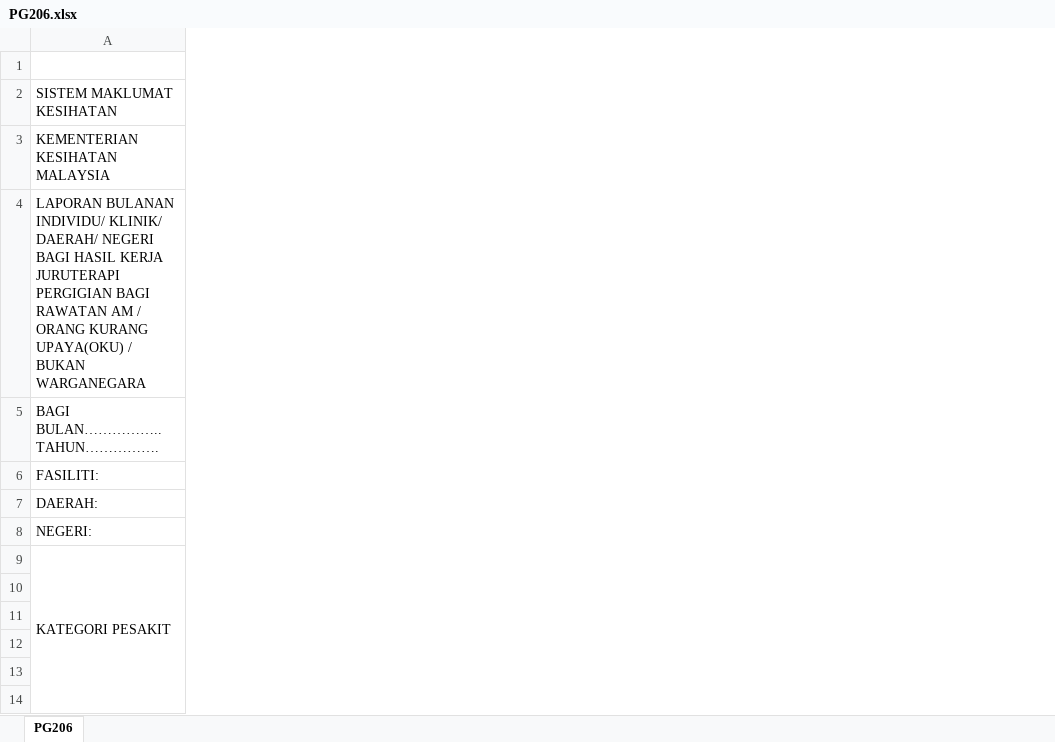
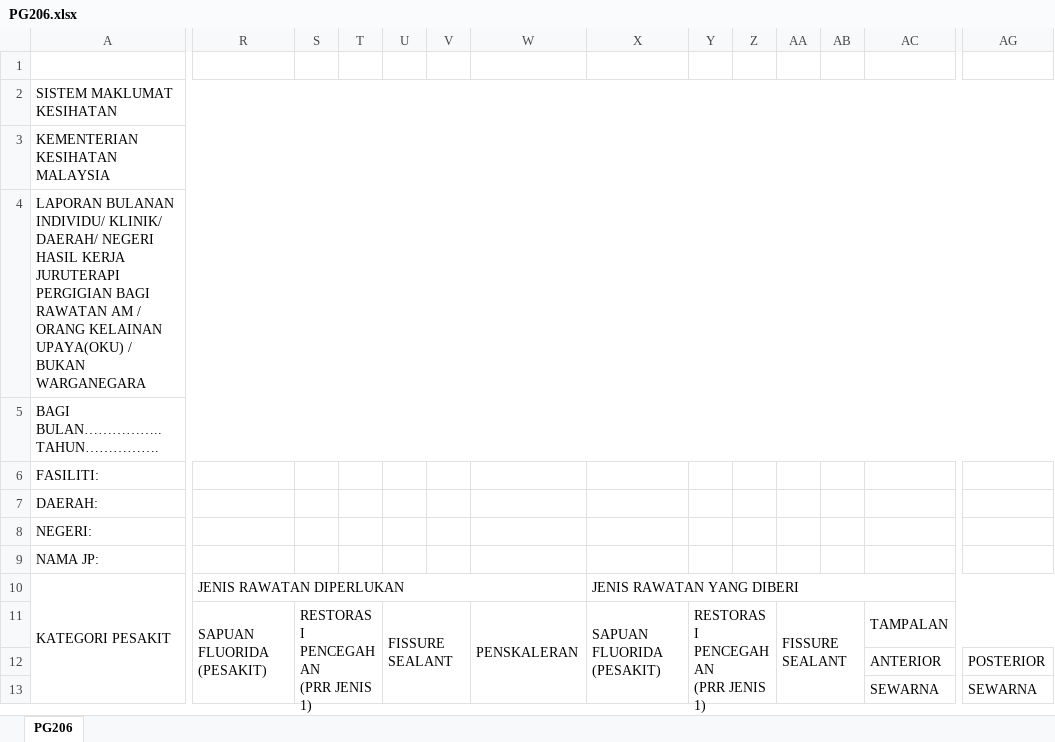
Before and after one commit to c4lyp5o/gp2, an Excel workbook: public/exports/PG206.xlsx, sheet PG206, drawn as a sheet; only a part is shown, gaps mark what is left out; values as stored, in another font and other column widths than the file's, no cell formats; charts and pictures not drawn; removed rows and columns are numbered as before the commit, all else as after; rows hold the shown columns only; ↵ is a line break in a cell; the diff covers the shown part only; the diff names each change by its address in the sheet, - before the commit and + after, or states it on an @@ line.

```diff
--- a/public/exports/PG206.xlsx (sheet PG206)
+++ b/public/exports/PG206.xlsx (sheet PG206)
+column R, row 10: JENIS RAWATAN DIPERLUKAN
+column S, empty
+column T, empty
+column U, empty
+column V, empty
+column W, empty
+column X, row 10: JENIS RAWATAN YANG DIBERI
+column Y, empty
+column Z, empty
+column AA, empty
+column AB, empty
+column AC, empty
+column AG, empty
-A4: …DAERAH/ NEGERI BAGI HASIL KERJA JURUTERAPI PERGIGIAN BAGI RAWATAN AM / ORANG KURANG UPAYA(OKU) /…
+A4: …DAERAH/ NEGERI HASIL KERJA JURUTERAPI PERGIGIAN BAGI RAWATAN AM / ORANG KELAINAN UPAYA(OKU) /…
+row 9: NAMA JP:
-row 10: (empty)
-row 11: (empty)
-row 12: (empty)
-row 13: (empty)
-row 14: (empty)
+row 11:  | SAPUAN FLUORIDA (PESAKIT) | RESTORASI PENCEGAHAN ↵ (PRR JENIS 1) |  | FISSURE SEALANT |  | PENSKALERAN | SAPUAN FLUORIDA (PESAKIT) | RESTORASI PENCEGAHAN ↵ (PRR JENIS 1) |  | FISSURE SEALANT |  | TAMPALAN
+row 12:  |  |  |  |  |  |  |  |  |  |  |  | ANTERIOR | POSTERIOR
+row 13:  |  |  |  |  |  |  |  |  |  |  |  | SEWARNA | SEWARNA
```
Also changed, not shown: 4 added rows, 3 removed rows, 6 added columns, 2 removed columns, 73 edited cells and merged cells elsewhere in this sheet, cell formats, formulas that keep their value, charts or pictures, public/exports/PG207.xlsx, 7 other files.
